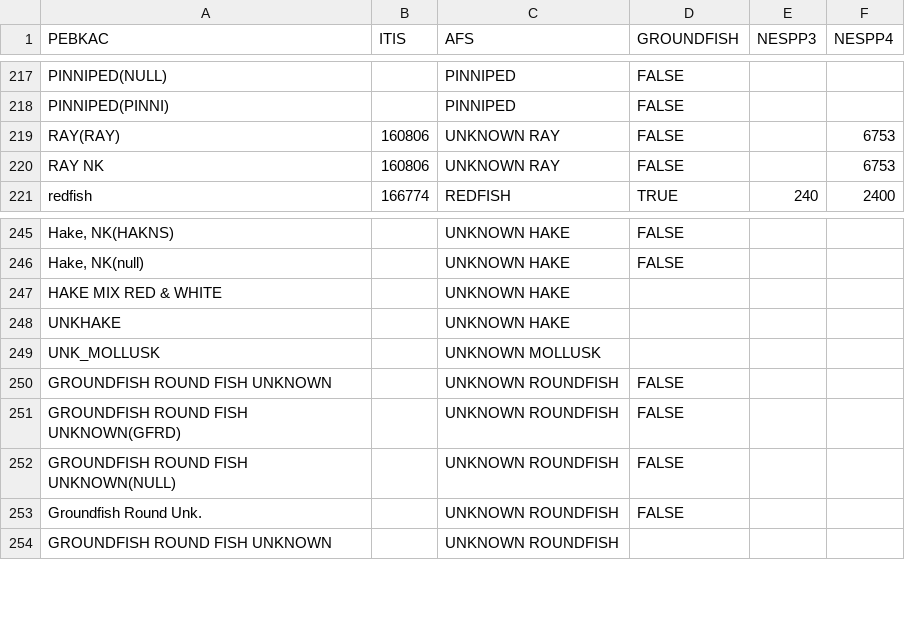
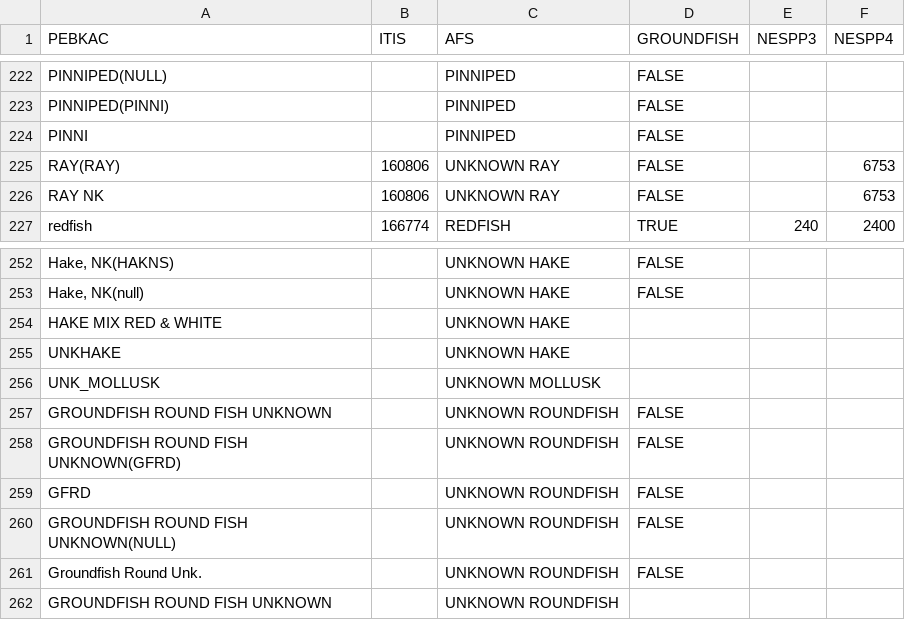
Before and after one commit to gamaynard/-catchReview, a CSV file: species.csv, drawn as a sheet; only a part is shown, gaps mark what is left out; the diff covers the shown part only.

```diff
--- a/species.csv
+++ b/species.csv
@@ -218,2 +223,3 @@ PINNIPED(NULL),,PINNIPED,FALSE,,
 PINNIPED(PINNI),,PINNIPED,FALSE,,
+PINNI,,PINNIPED,FALSE,,
 RAY(RAY),160806,UNKNOWN RAY,FALSE,,6753
@@ -251,2 +258,3 @@ GROUNDFISH ROUND FISH UNKNOWN,,UNKNOWN ROUNDFISH,FALSE,,
 GROUNDFISH ROUND FISH UNKNOWN(GFRD),,UNKNOWN ROUNDFISH,FALSE,,
+GFRD,,UNKNOWN ROUNDFISH,FALSE,,
 GROUNDFISH ROUND FISH UNKNOWN(NULL),,UNKNOWN ROUNDFISH,FALSE,,
```
Also changed, not shown: 6 added rows and 6 edited cells elsewhere in this file, 1 other file.
